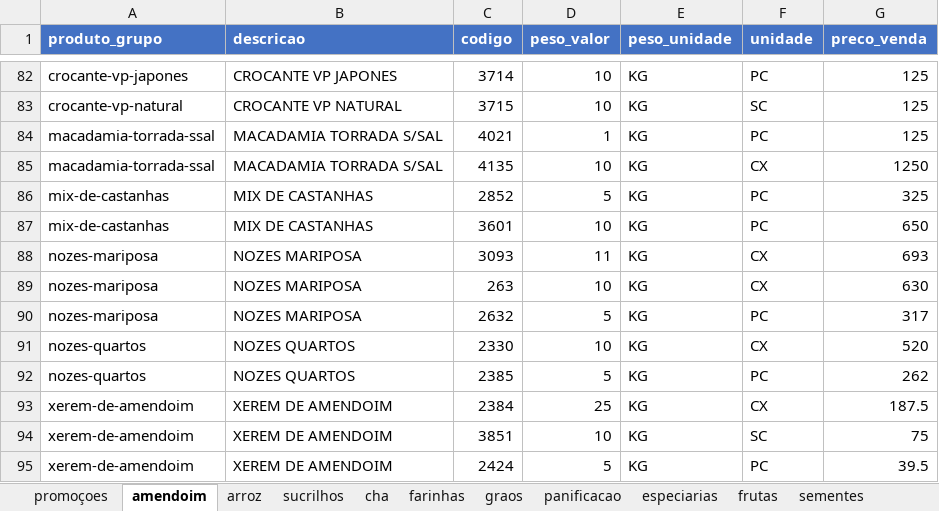
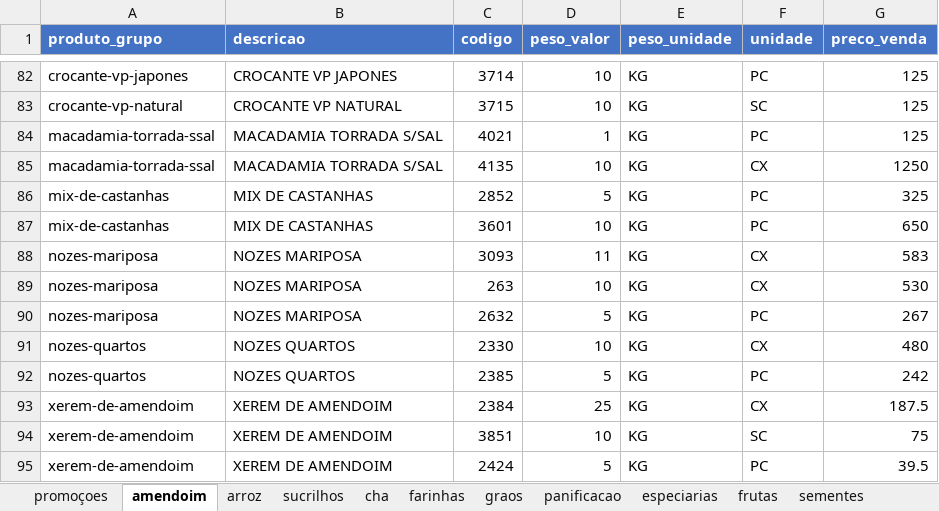
Before and after one commit to MuriloBastos6/Lista-de-Produtos-Bourached, an Excel workbook: data/ProdutosFomatodos.xlsx, sheet amendoim, drawn as a sheet; only a part is shown, gaps mark what is left out; values as stored, in another font and other column widths than the file's, no borders; the diff names each change by its address in the sheet, - before the commit and + after, or states it on an @@ line.

```diff
--- a/data/ProdutosFomatodos.xlsx (sheet amendoim)
+++ b/data/ProdutosFomatodos.xlsx (sheet amendoim)
-G88 (preco_venda): 693
+G88 (preco_venda): 583
-G89 (preco_venda): 630
+G89 (preco_venda): 530
-G90 (preco_venda): 317
+G90 (preco_venda): 267
-G91 (preco_venda): 520
+G91 (preco_venda): 480
-G92 (preco_venda): 262
+G92 (preco_venda): 242
```
Also changed, not shown: sheet graos, sheet sementes, sheet panificacao, sheet farinhas, sheet promoçoes, sheet especiarias, 3 other files.
